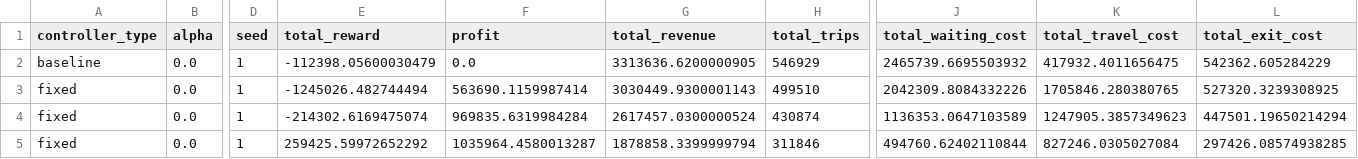
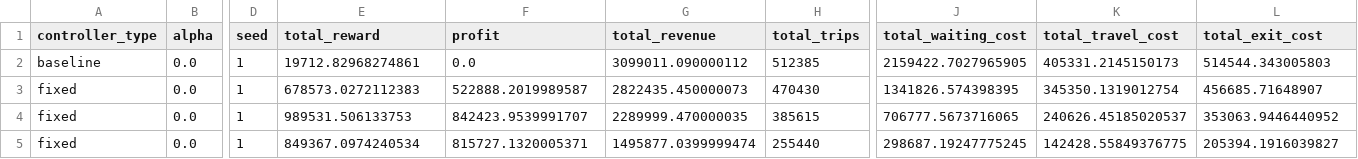
Before and after one commit to msheldon32/rideshare2, a CSV file: results/experiment_results_seed1.csv, drawn as a sheet; only a part is shown, gaps mark what is left out; the diff covers the shown part only; the diff names each change by its address in the sheet, - before the commit and + after, or states it on an @@ line.

```diff
--- a/results/experiment_results_seed1.csv
+++ b/results/experiment_results_seed1.csv
-E2 (total_reward): -112398.05600030479
+E2 (total_reward): 19712.82968274861
-G2 (total_revenue): 3313636.6200000905
+G2 (total_revenue): 3099011.090000112
-H2 (total_trips): 546929
+H2 (total_trips): 512385
-J2 (total_waiting_cost): 2465739.6695503932
+J2 (total_waiting_cost): 2159422.7027965905
-K2 (total_travel_cost): 417932.4011656475
+K2 (total_travel_cost): 405331.2145150173
-L2 (total_exit_cost): 542362.605284229
+L2 (total_exit_cost): 514544.343005803
-E3 (total_reward): -1245026.482744494
+E3 (total_reward): 678573.0272112383
-F3 (profit): 563690.1159987414
+F3 (profit): 522888.2019989587
-G3 (total_revenue): 3030449.9300001143
+G3 (total_revenue): 2822435.450000073
-H3 (total_trips): 499510
+H3 (total_trips): 470430
-J3 (total_waiting_cost): 2042309.8084332226
+J3 (total_waiting_cost): 1341826.574398395
-K3 (total_travel_cost): 1705846.280380765
+K3 (total_travel_cost): 345350.1319012754
-L3 (total_exit_cost): 527320.3239308925
+L3 (total_exit_cost): 456685.71648907
-E4 (total_reward): -214302.6169475074
+E4 (total_reward): 989531.506133753
-F4 (profit): 969835.6319984284
+F4 (profit): 842423.9539991707
-G4 (total_revenue): 2617457.0300000524
+G4 (total_revenue): 2289999.470000035
-H4 (total_trips): 430874
+H4 (total_trips): 385615
-J4 (total_waiting_cost): 1136353.0647103589
+J4 (total_waiting_cost): 706777.5673716065
-K4 (total_travel_cost): 1247905.3857349623
+K4 (total_travel_cost): 240626.45185020537
-L4 (total_exit_cost): 447501.19650214294
+L4 (total_exit_cost): 353063.9446440952
-E5 (total_reward): 259425.59972652292
+E5 (total_reward): 849367.0974240534
-F5 (profit): 1035964.4580013287
+F5 (profit): 815727.1320005371
-G5 (total_revenue): 1878858.3399999794
+G5 (total_revenue): 1495877.0399999474
-H5 (total_trips): 311846
+H5 (total_trips): 255440
-J5 (total_waiting_cost): 494760.62402110844
+J5 (total_waiting_cost): 298687.19247775245
-K5 (total_travel_cost): 827246.0305027084
+K5 (total_travel_cost): 142428.55849376775
-L5 (total_exit_cost): 297426.08574938285
+L5 (total_exit_cost): 205394.1916039827
```
Also changed, not shown: 4 removed rows and 60 edited cells elsewhere in this file, results/experiment_results_seed16.csv, results/experiment_results_seed31.csv, 10 other files.
